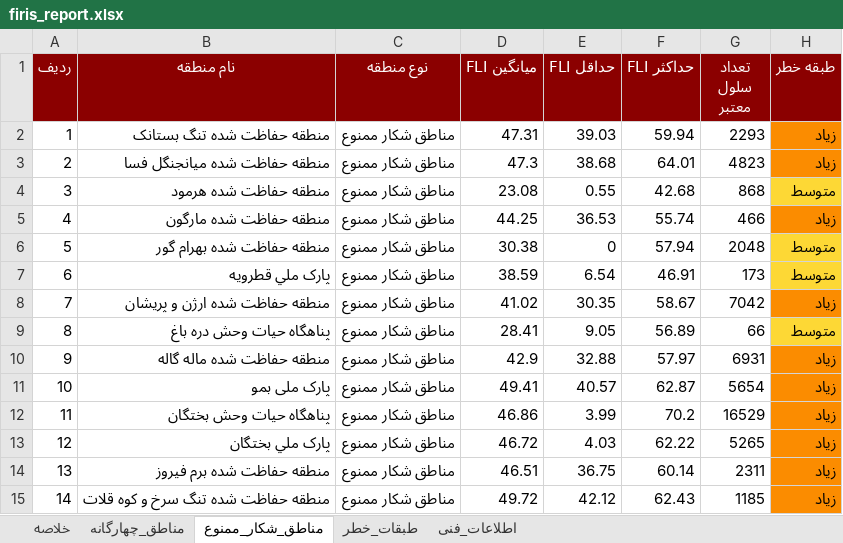
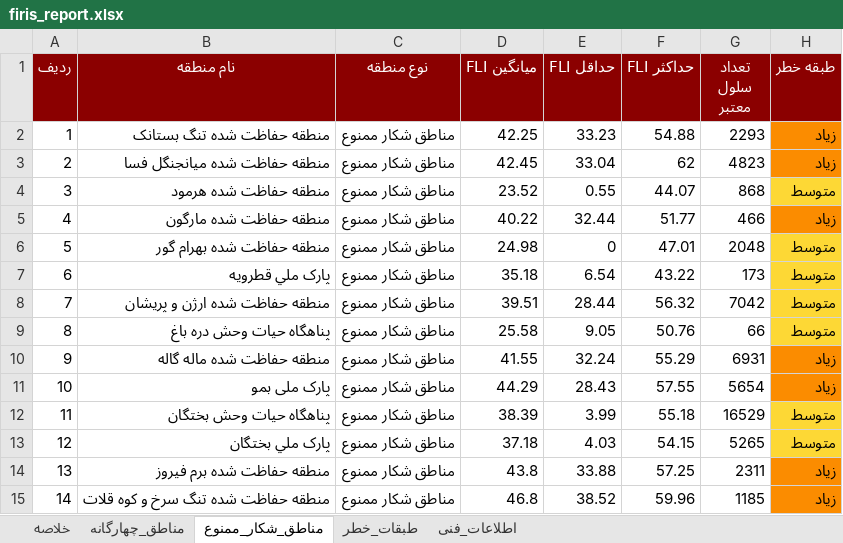
Before and after one commit to hashempoorsadegh214-prog/FIRIS, an Excel workbook: data/report/firis_report.xlsx, sheet مناطق_شکار_ممنوع, drawn as a sheet; values as stored, in another font and other column widths than the file's, no borders; the diff names each change by its address in the sheet, - before the commit and + after, or states it on an @@ line.

```diff
--- a/data/report/firis_report.xlsx (sheet مناطق_شکار_ممنوع)
+++ b/data/report/firis_report.xlsx (sheet مناطق_شکار_ممنوع)
-D2 (میانگین FLI): 47.31
+D2 (میانگین FLI): 42.25
-E2 (حداقل FLI): 39.03
+E2 (حداقل FLI): 33.23
-F2 (حداکثر FLI): 59.94
+F2 (حداکثر FLI): 54.88
-D3 (میانگین FLI): 47.3
+D3 (میانگین FLI): 42.45
-E3 (حداقل FLI): 38.68
+E3 (حداقل FLI): 33.04
-F3 (حداکثر FLI): 64.01
+F3 (حداکثر FLI): 62
-D4 (میانگین FLI): 23.08
+D4 (میانگین FLI): 23.52
-F4 (حداکثر FLI): 42.68
+F4 (حداکثر FLI): 44.07
-D5 (میانگین FLI): 44.25
+D5 (میانگین FLI): 40.22
-E5 (حداقل FLI): 36.53
+E5 (حداقل FLI): 32.44
-F5 (حداکثر FLI): 55.74
+F5 (حداکثر FLI): 51.77
-D6 (میانگین FLI): 30.38
+D6 (میانگین FLI): 24.98
-F6 (حداکثر FLI): 57.94
+F6 (حداکثر FLI): 47.01
-D7 (میانگین FLI): 38.59
+D7 (میانگین FLI): 35.18
-F7 (حداکثر FLI): 46.91
+F7 (حداکثر FLI): 43.22
-D8 (میانگین FLI): 41.02
+D8 (میانگین FLI): 39.51
-E8 (حداقل FLI): 30.35
+E8 (حداقل FLI): 28.44
-F8 (حداکثر FLI): 58.67
+F8 (حداکثر FLI): 56.32
-H8 (طبقه خطر): زیاد
+H8 (طبقه خطر): متوسط
-H8 fill: #FB8C00
+H8 fill: #FDD835
-D9 (میانگین FLI): 28.41
+D9 (میانگین FLI): 25.58
-F9 (حداکثر FLI): 56.89
+F9 (حداکثر FLI): 50.76
-D10 (میانگین FLI): 42.9
+D10 (میانگین FLI): 41.55
-E10 (حداقل FLI): 32.88
+E10 (حداقل FLI): 32.24
-F10 (حداکثر FLI): 57.97
+F10 (حداکثر FLI): 55.29
-D11 (میانگین FLI): 49.41
+D11 (میانگین FLI): 44.29
-E11 (حداقل FLI): 40.57
+E11 (حداقل FLI): 28.43
-F11 (حداکثر FLI): 62.87
+F11 (حداکثر FLI): 57.55
-D12 (میانگین FLI): 46.86
+D12 (میانگین FLI): 38.39
-F12 (حداکثر FLI): 70.2
+F12 (حداکثر FLI): 55.18
-H12:H13 (طبقه خطر): زیاد
+H12:H13 (طبقه خطر): متوسط
-H12:H13 fill: #FB8C00
+H12:H13 fill: #FDD835
-D13 (میانگین FLI): 46.72
+D13 (میانگین FLI): 37.18
-F13 (حداکثر FLI): 62.22
+F13 (حداکثر FLI): 54.15
-D14 (میانگین FLI): 46.51
+D14 (میانگین FLI): 43.8
-E14 (حداقل FLI): 36.75
+E14 (حداقل FLI): 33.88
-F14 (حداکثر FLI): 60.14
+F14 (حداکثر FLI): 57.25
-D15 (میانگین FLI): 49.72
+D15 (میانگین FLI): 46.8
-E15 (حداقل FLI): 42.12
+E15 (حداقل FLI): 38.52
-F15 (حداکثر FLI): 62.43
+F15 (حداکثر FLI): 59.96
```
Also changed, not shown: sheet مناطق_چهارگانه, sheet طبقات_خطر, sheet خلاصه, 3 other files.
